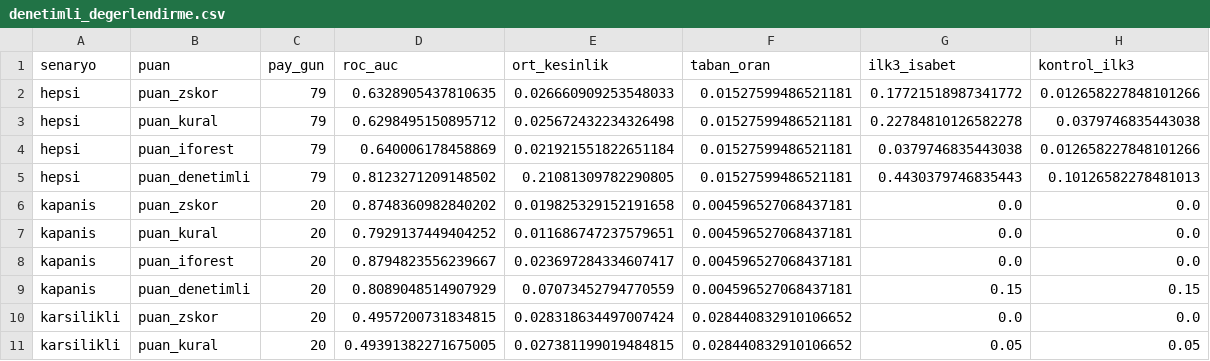
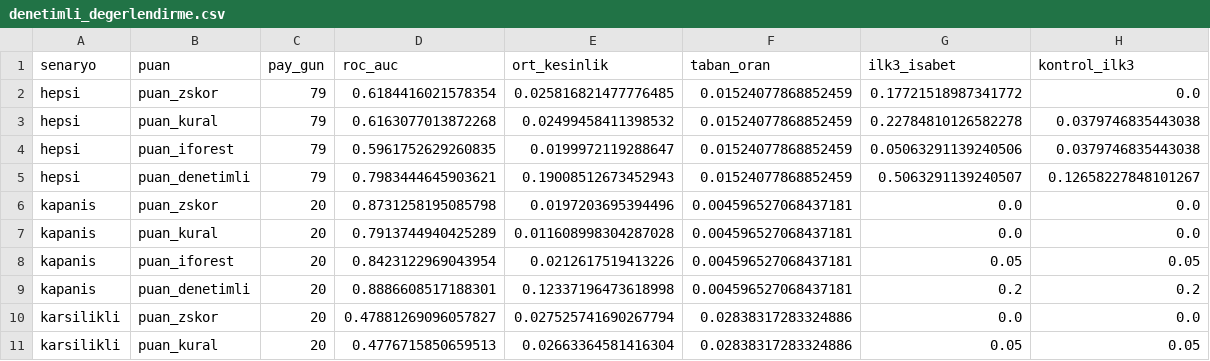
Before and after one commit to ResulCan-KESKIN/bist-esitleme-motoru, a CSV file: veri/gunici-dogrulama/2025-03/tespit/pencere/denetimli_degerlendirme.csv, drawn as a sheet; only a part is shown; the diff covers the shown part only.

```diff
--- a/veri/gunici-dogrulama/2025-03/tespit/pencere/denetimli_degerlendirme.csv
+++ b/veri/gunici-dogrulama/2025-03/tespit/pencere/denetimli_degerlendirme.csv
@@ -1,11 +1,11 @@
 senaryo,puan,pay_gun,roc_auc,ort_kesinlik,taban_oran,ilk3_isabet,kontrol_ilk3
-hepsi,puan_zskor,79,0.6328905437810635,0.026660909253548033,0.01527599486521181,0.17721518987341772,0.012658227848101266
-hepsi,puan_kural,79,0.6298495150895712,0.025672432234326498,0.01527599486521181,0.22784810126582278,0.0379746835443038
-hepsi,puan_iforest,79,0.640006178458869,0.021921551822651184,0.01527599486521181,0.0379746835443038,0.012658227848101266
-hepsi,puan_denetimli,79,0.8123271209148502,0.21081309782290805,0.01527599486521181,0.4430379746835443,0.10126582278481013
-kapanis,puan_zskor,20,0.8748360982840202,0.019825329152191658,0.004596527068437181,0.0,0.0
-kapanis,puan_kural,20,0.7929137449404252,0.011686747237579651,0.004596527068437181,0.0,0.0
-kapanis,puan_iforest,20,0.8794823556239667,0.023697284334607417,0.004596527068437181,0.0,0.0
-kapanis,puan_denetimli,20,0.8089048514907929,0.07073452794770559,0.004596527068437181,0.15,0.15
-karsilikli,puan_zskor,20,0.4957200731834815,0.028318634497007424,0.028440832910106652,0.0,0.0
-karsilikli,puan_kural,20,0.49391382271675005,0.027381199019484815,0.028440832910106652,0.05,0.05
+hepsi,puan_zskor,79,0.6184416021578354,0.025816821477776485,0.01524077868852459,0.17721518987341772,0.0
+hepsi,puan_kural,79,0.6163077013872268,0.02499458411398532,0.01524077868852459,0.22784810126582278,0.0379746835443038
+hepsi,puan_iforest,79,0.5961752629260835,0.0199972119288647,0.01524077868852459,0.05063291139240506,0.0379746835443038
+hepsi,puan_denetimli,79,0.7983444645903621,0.19008512673452943,0.01524077868852459,0.5063291139240507,0.12658227848101267
+kapanis,puan_zskor,20,0.8731258195085798,0.0197203695394496,0.004596527068437181,0.0,0.0
+kapanis,puan_kural,20,0.7913744940425289,0.011608998304287028,0.004596527068437181,0.0,0.0
+kapanis,puan_iforest,20,0.8423122969043954,0.0212617519413226,0.004596527068437181,0.05,0.05
+kapanis,puan_denetimli,20,0.8886608517188301,0.12337196473618998,0.004596527068437181,0.2,0.2
+karsilikli,puan_zskor,20,0.47881269096057827,0.027525741690267794,0.02838317283324886,0.0,0.0
+karsilikli,puan_kural,20,0.4776715850659513,0.02663364581416304,0.02838317283324886,0.05,0.05
```
Also changed, not shown: 36 edited cells elsewhere in this file, veri/gunici-dogrulama/2025-03/tespit/pencere/denetimli_ozellik_onemi.csv, veri/gunici-dogrulama/2025-03/tespit/pencere/pencere_degerlendirme.csv, 14 other files.
